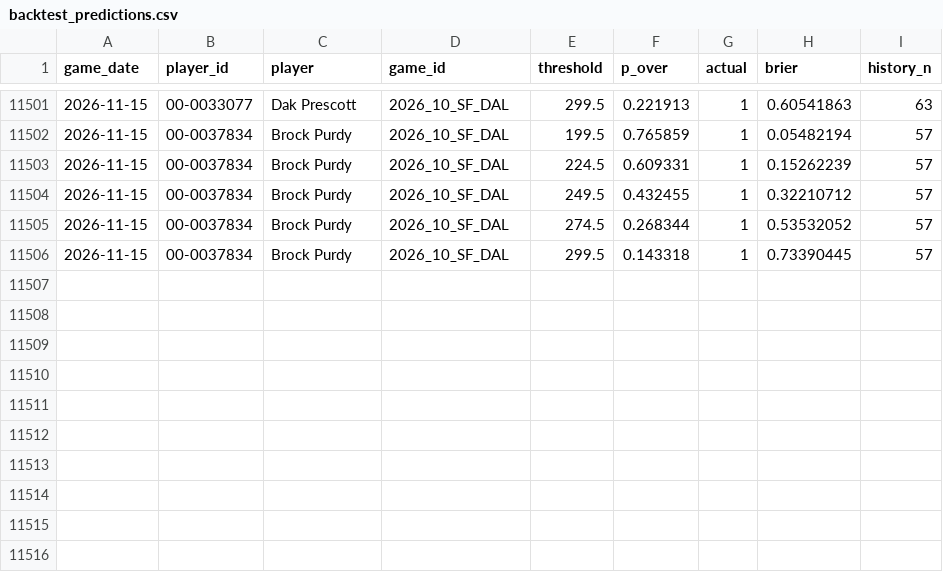
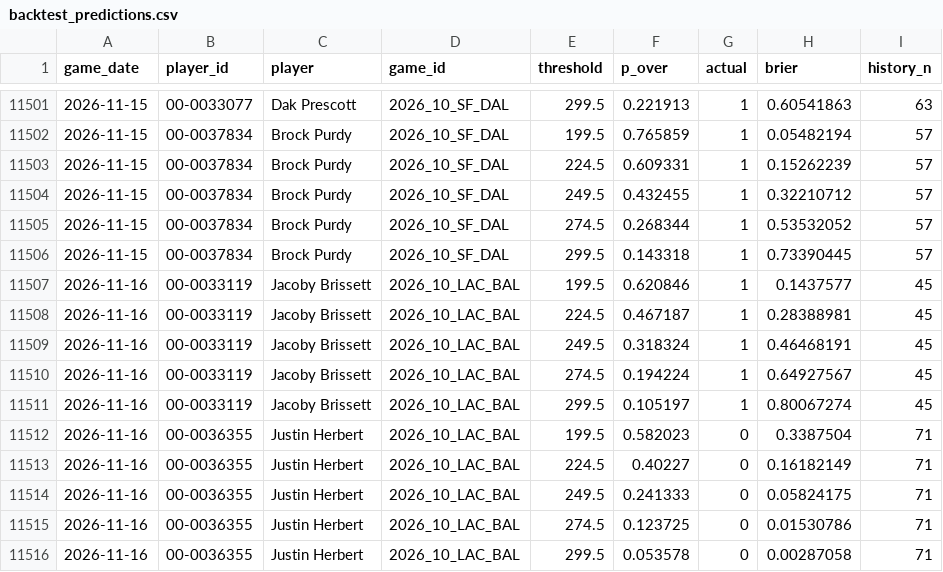
Before and after one commit to jacksonpacksin/nfl-prediction-engine, a CSV file: data/backtest_predictions.csv, drawn as a sheet; only a part is shown, gaps mark what is left out.

```diff
--- a/data/backtest_predictions.csv
+++ b/data/backtest_predictions.csv
@@ -11506 +11506,11 @@ game_date,player_id,player,game_id,threshold,p_over,actual,brier,history_n
 2026-11-15,00-0037834,Brock Purdy,2026_10_SF_DAL,299.5,0.143318,1,0.73390445,57
+2026-11-16,00-0033119,Jacoby Brissett,2026_10_LAC_BAL,199.5,0.620846,1,0.1437577,45
+2026-11-16,00-0033119,Jacoby Brissett,2026_10_LAC_BAL,224.5,0.467187,1,0.28388981,45
+2026-11-16,00-0033119,Jacoby Brissett,2026_10_LAC_BAL,249.5,0.318324,1,0.46468191,45
+2026-11-16,00-0033119,Jacoby Brissett,2026_10_LAC_BAL,274.5,0.194224,1,0.64927567,45
+2026-11-16,00-0033119,Jacoby Brissett,2026_10_LAC_BAL,299.5,0.105197,1,0.80067274,45
+2026-11-16,00-0036355,Justin Herbert,2026_10_LAC_BAL,199.5,0.582023,0,0.3387504,71
+2026-11-16,00-0036355,Justin Herbert,2026_10_LAC_BAL,224.5,0.40227,0,0.16182149,71
+2026-11-16,00-0036355,Justin Herbert,2026_10_LAC_BAL,249.5,0.241333,0,0.05824175,71
+2026-11-16,00-0036355,Justin Herbert,2026_10_LAC_BAL,274.5,0.123725,0,0.01530786,71
+2026-11-16,00-0036355,Justin Herbert,2026_10_LAC_BAL,299.5,0.053578,0,0.00287058,71
```
Also changed, not shown: data/qb_game_logs.csv, data/v05_holdout_predictions.csv, 15 other files.
